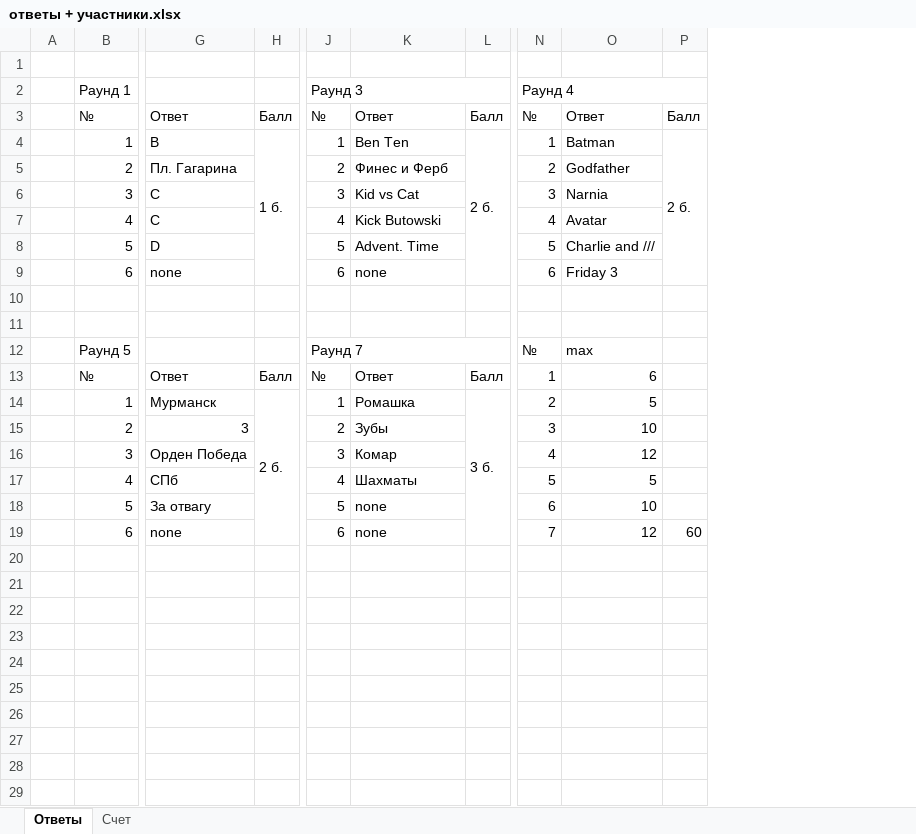
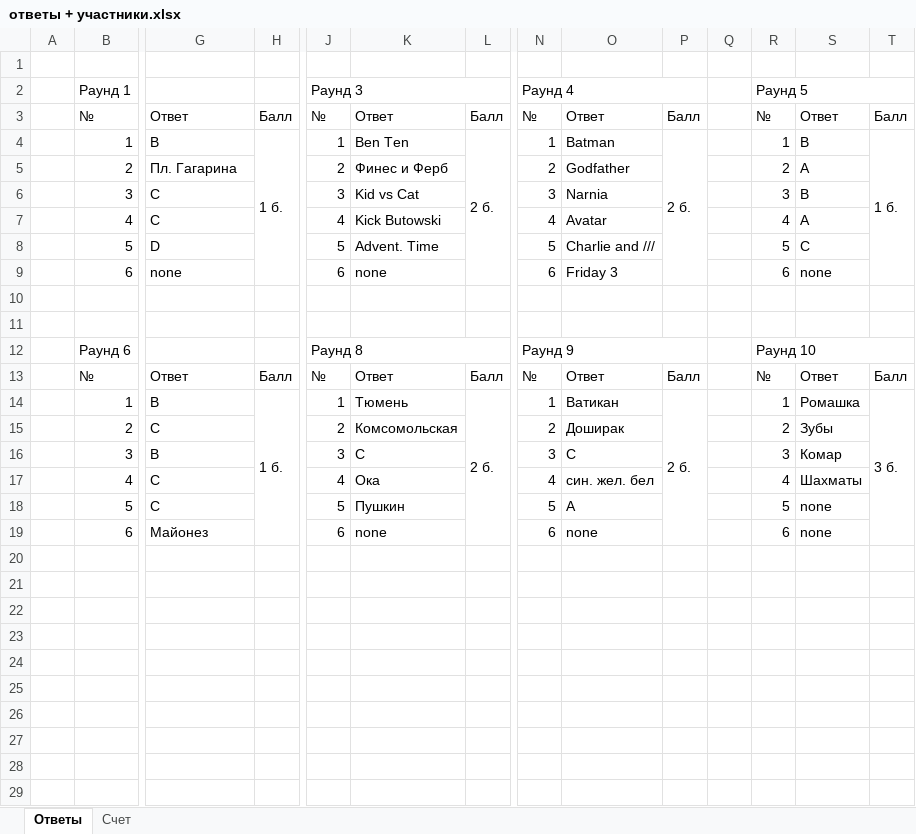
Before and after one commit to ffffffhhy/game, an Excel workbook: ответы + участники.xlsx, sheet Ответы, drawn as a sheet; only a part is shown, gaps mark what is left out; values as stored, in another font and other column widths than the file's, no cell formats; removed rows and columns are numbered as before the commit, all else as after; rows hold the shown columns only; the diff covers the shown part only; the diff names each change by its address in the sheet, - before the commit and + after, or states it on an @@ line.

Commit message:
Новые файлы для ответов
Добавлены ответы до 10 раундов

```diff
--- a/ответы + участники.xlsx (sheet Ответы)
+++ b/ответы + участники.xlsx (sheet Ответы)
+column Q, empty
+column R, rows 2-9: Раунд 5 | № | 1 | 2 | 3 | 4 | 5 | 6; row 13: №
+column S, rows 3-9: Ответ | B | A | B | A | C | none; row 13: Ответ
+column T, rows 3-4: Балл | 1 б.; row 13: Балл
-row 12:  | Раунд 5 |  |  | Раунд 7 |  |  | № | max
+row 12:  | Раунд 6 |  |  | Раунд 8 |  |  | Раунд 9 |  |  |  | Раунд 10
-N13: 1
+N13: №
-O13: 6
+O13: Ответ
-P13: (empty)
+P13: Балл
-row 14:  | 1 | Мурманск | 2 б. | 1 | Ромашка | 3 б. | 2 | 5
-row 15:  | 2 | 3 |  | 2 | Зубы |  | 3 | 10
-row 16:  | 3 | Орден Победа |  | 3 | Комар |  | 4 | 12
+row 14:  | 1 | B | 1 б. | 1 | Тюмень | 2 б. | 1 | Ватикан | 2 б. |  | 1 | Ромашка | 3 б.
+row 15:  | 2 | C |  | 2 | Комсомольская |  | 2 | Доширак |  |  | 2 | Зубы
+row 16:  | 3 | B |  | 3 | С |  | 3 | С |  |  | 3 | Комар
+row 17:  | 4 | C |  | 4 | Ока |  | 4 | син. жел. бел |  |  | 4 | Шахматы
+row 18:  | 5 | C |  | 5 | Пушкин |  | 5 | А |  |  | 5 | none
+row 19:  | 6 | Майонез |  | 6 | none |  | 6 | none |  |  | 6 | none
-row 20:  | 4 | СПб |  | 4 | Шахматы |  | 5 | 5
+row 20: (empty)
-row 21:  | 5 | За отвагу |  | 5 | none |  | 6 | 10
+row 21: (empty)
-row 22:  | 6 | none |  | 6 | none |  | 7 | 12 | 60
+row 22: (empty)
+row 23: (empty)
+row 24: (empty)
+row 25: (empty)
+row 26: (empty)
+row 27: (empty)
+row 28: (empty)
+row 29: (empty)
```
Also changed, not shown: 5 added rows elsewhere in this sheet, sheet Счет, cell formats, formulas that keep their value.
